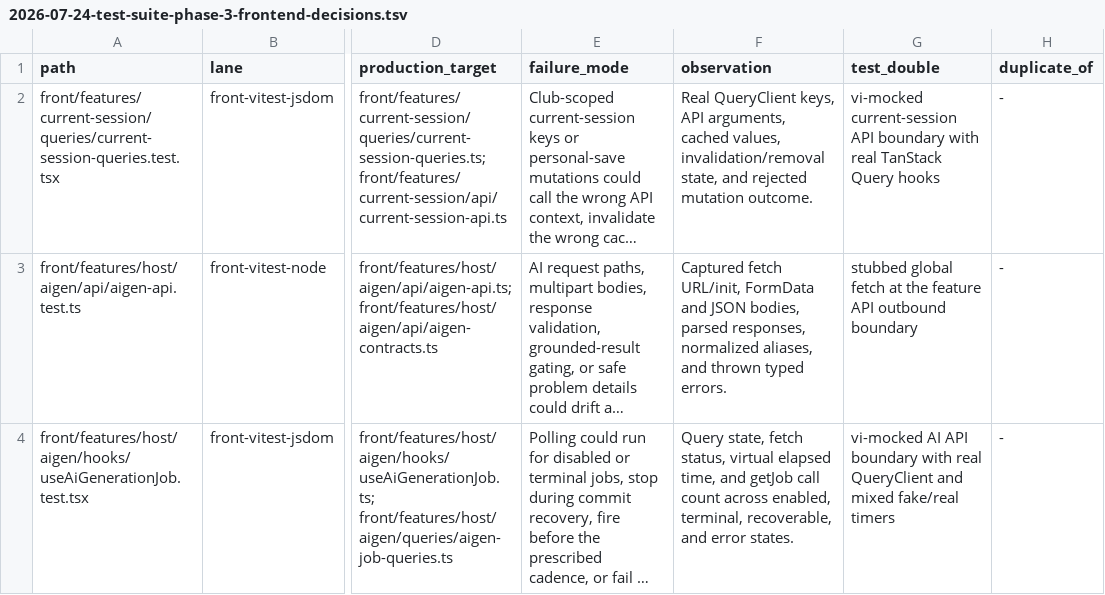
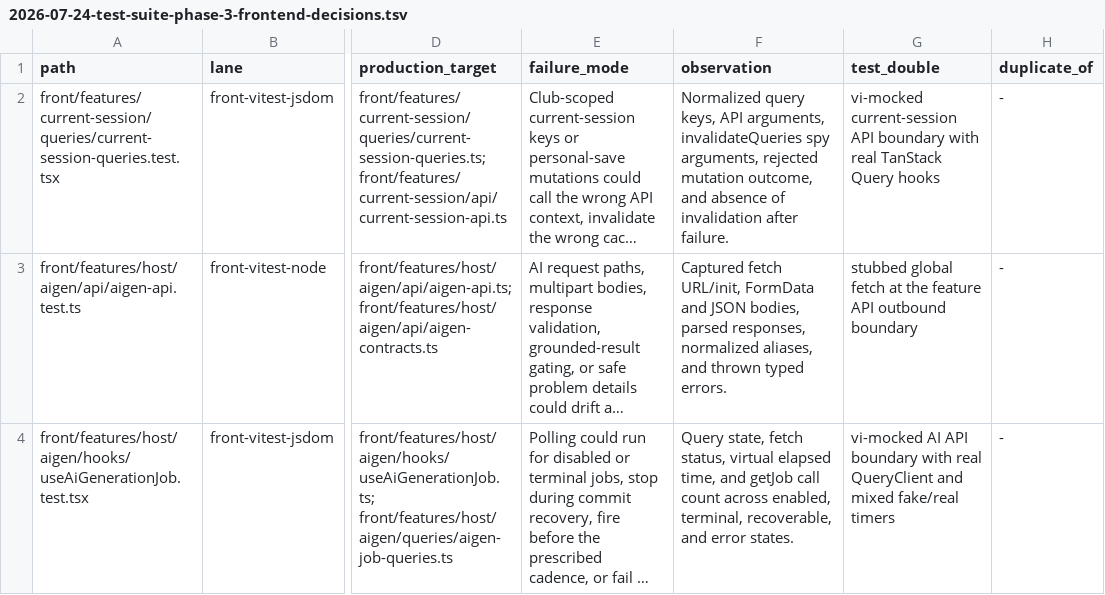
Before and after one commit to beyondwin/ReadMates, a TSV file: docs/superpowers/reports/2026-07-24-test-suite-phase-3-frontend-decisions.tsv, drawn as a sheet; only a part is shown, gaps mark what is left out; long unchanged cells end in …; the diff covers the shown part only; the diff names each change by its address in the sheet, - before the commit and + after, or states it on an @@ line.

```diff
--- a/docs/superpowers/reports/2026-07-24-test-suite-phase-3-frontend-decisions.tsv
+++ b/docs/superpowers/reports/2026-07-24-test-suite-phase-3-frontend-decisions.tsv
-F2 (observation): Real QueryClient keys, API arguments, cached values, invalidation/removal state, and rejected mutation outcome.
+F2 (observation): Normalized query keys, API arguments, invalidateQueries spy arguments, rejected mutation outcome, and absence of invalidation after failure.
```
Also changed, not shown: 3 edited cells elsewhere in this file.
